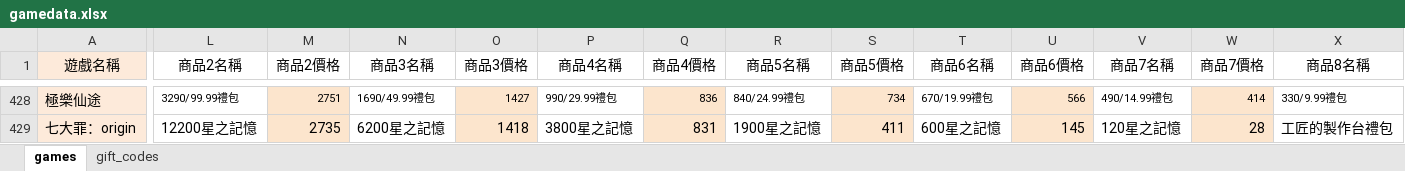
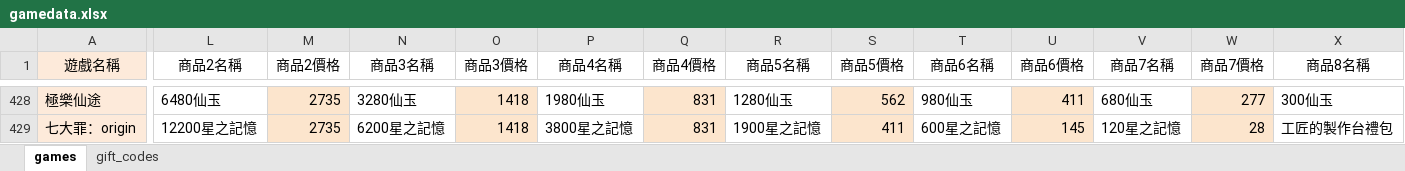
Before and after one commit to diva3322/SSBuy-web, an Excel workbook: detail_giftcode/data/gamedata.xlsx, sheet games, drawn as a sheet; only a part is shown, gaps mark what is left out; values as stored, in another font and other column widths than the file's, no borders; the diff covers the shown part only; the diff names each change by its address in the sheet, - before the commit and + after, or states it on an @@ line.

```diff
--- a/detail_giftcode/data/gamedata.xlsx (sheet games)
+++ b/detail_giftcode/data/gamedata.xlsx (sheet games)
-L428 (商品2名稱): 3290/99.99禮包
+L428 (商品2名稱): 6480仙玉
@@ L428:X428 text size: larger @@
-M428 (商品2價格): 2751
+M428 (商品2價格): 2735
-N428 (商品3名稱): 1690/49.99禮包
+N428 (商品3名稱): 3280仙玉
-O428 (商品3價格): 1427
+O428 (商品3價格): 1418
-P428 (商品4名稱): 990/29.99禮包
+P428 (商品4名稱): 1980仙玉
-Q428 (商品4價格): 836
+Q428 (商品4價格): 831
-R428 (商品5名稱): 840/24.99禮包
+R428 (商品5名稱): 1280仙玉
-S428 (商品5價格): 734
+S428 (商品5價格): 562
-T428 (商品6名稱): 670/19.99禮包
+T428 (商品6名稱): 980仙玉
-U428 (商品6價格): 566
+U428 (商品6價格): 411
-V428 (商品7名稱): 490/14.99禮包
+V428 (商品7名稱): 680仙玉
-W428 (商品7價格): 414
+W428 (商品7價格): 277
-X428 (商品8名稱): 330/9.99禮包
+X428 (商品8名稱): 300仙玉
```
Also changed, not shown: 59 edited cells and cell formats elsewhere in this sheet, 5 other files.
